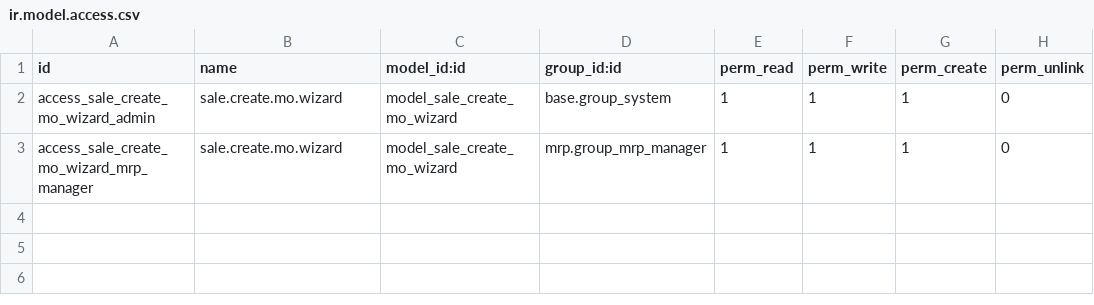
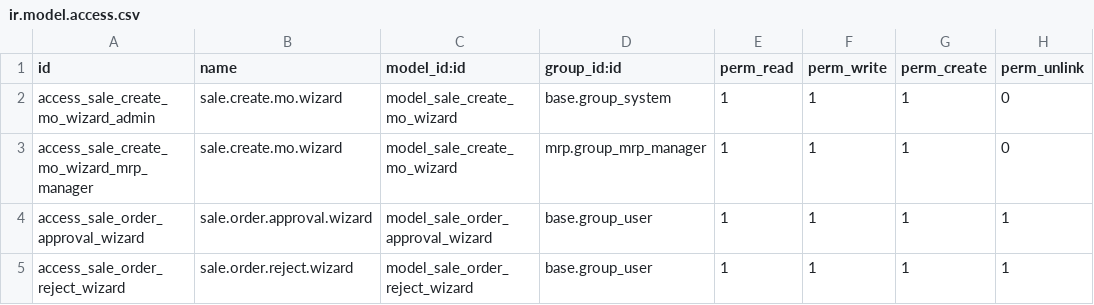
Before and after one commit to RSD-Polymers/rsdpolymers-odoo-addons, a CSV file: rsd_sales/security/ir.model.access.csv, drawn as a sheet.

Commit message:
Sales order - approval workflow is added

```diff
--- a/rsd_sales/security/ir.model.access.csv
+++ b/rsd_sales/security/ir.model.access.csv
@@ -3 +3,3 @@ access_sale_create_mo_wizard_admin,sale.create.mo.wizard,model_sale_create_mo_wi
 access_sale_create_mo_wizard_mrp_manager,sale.create.mo.wizard,model_sale_create_mo_wizard,mrp.group_mrp_manager,1,1,1,0
+access_sale_order_approval_wizard,sale.order.approval.wizard,model_sale_order_approval_wizard,base.group_user,1,1,1,1
+access_sale_order_reject_wizard,sale.order.reject.wizard,model_sale_order_reject_wizard,base.group_user,1,1,1,1
```
Also changed, not shown: 8 other files.
